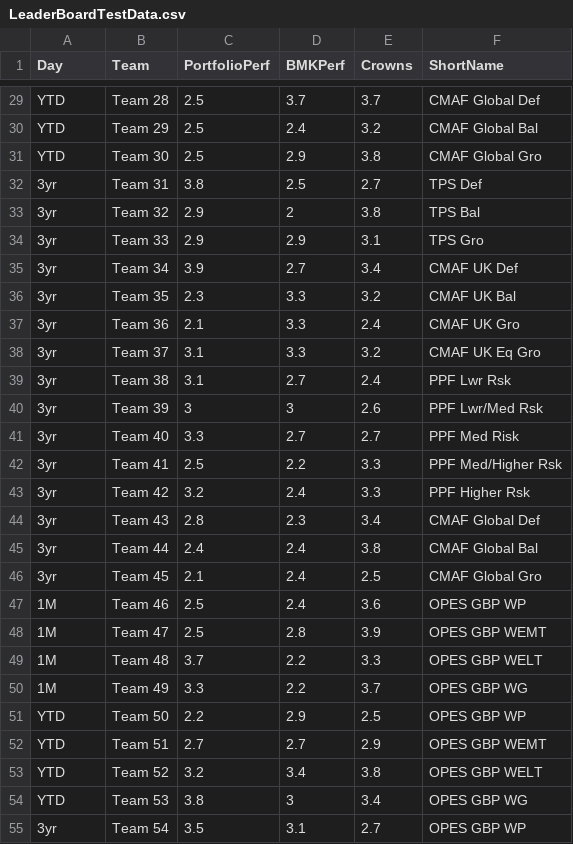
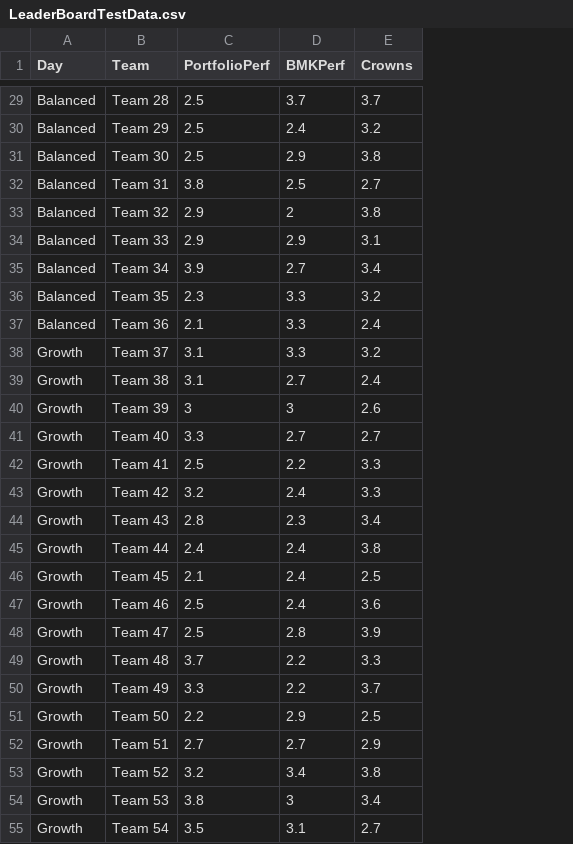
Before and after one commit to bernardt2018/bernardt2018.github.io, a CSV file: LeaderBoardTestData.csv, drawn as a sheet; only a part is shown, gaps mark what is left out; the diff covers the shown part only; the diff names each change by its address in the sheet, - before the commit and + after, or states it on an @@ line.

```diff
--- a/LeaderBoardTestData.csv
+++ b/LeaderBoardTestData.csv
-column F (ShortName), rows 29-55: CMAF Global Def | CMAF Global Bal | CMAF Global Gro | TPS Def | TPS Bal | TPS Gro | CMAF UK Def | CMAF UK Bal | CMAF UK Gro | CMAF UK Eq Gro | PPF Lwr Rsk | PPF Lwr/Med Rsk | PPF Med Risk | PPF Med/Higher Rsk | PPF Higher Rsk | CMAF Global Def | CMAF Global Bal | CMAF Global Gro | OPES GBP WP | OPES GBP WEMT | OPES GBP WELT | OPES GBP WG | OPES GBP WP | OPES GBP WEMT | OPES GBP WELT | OPES GBP WG | OPES GBP WP
-A29:A31 (Day): YTD
+A29:A31 (Day): Balanced
-A32:A37 (Day): 3yr
+A32:A37 (Day): Balanced
-A38:A46 (Day): 3yr
+A38:A46 (Day): Growth
-A47:A50 (Day): 1M
+A47:A50 (Day): Growth
-A51:A54 (Day): YTD
+A51:A54 (Day): Growth
-A55 (Day): 3yr
+A55 (Day): Growth
```
Also changed, not shown: 30 edited cells elsewhere in this file.
